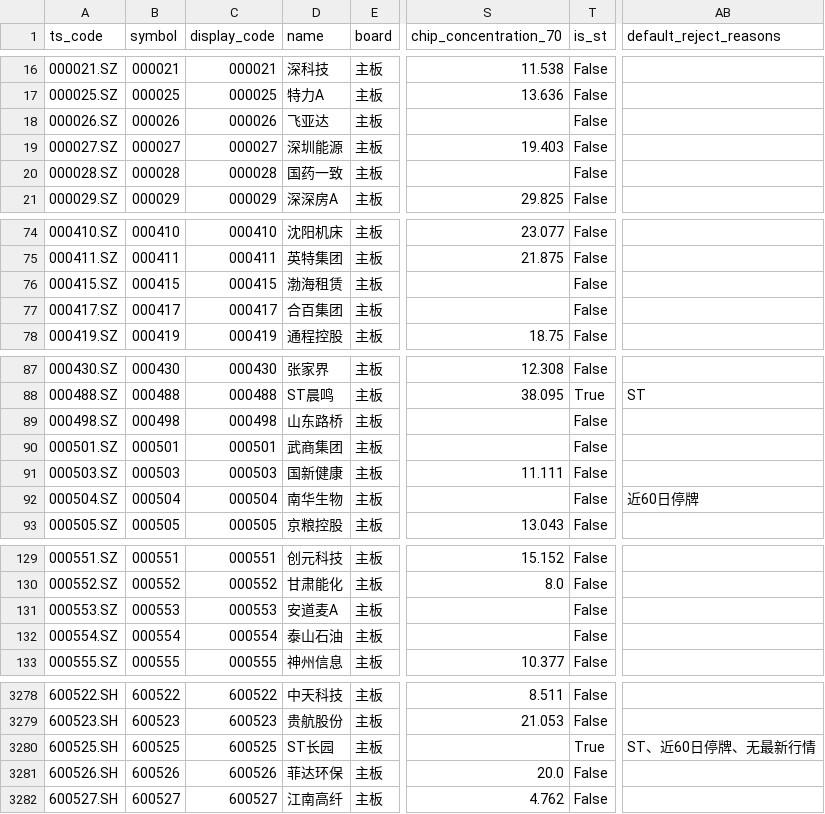
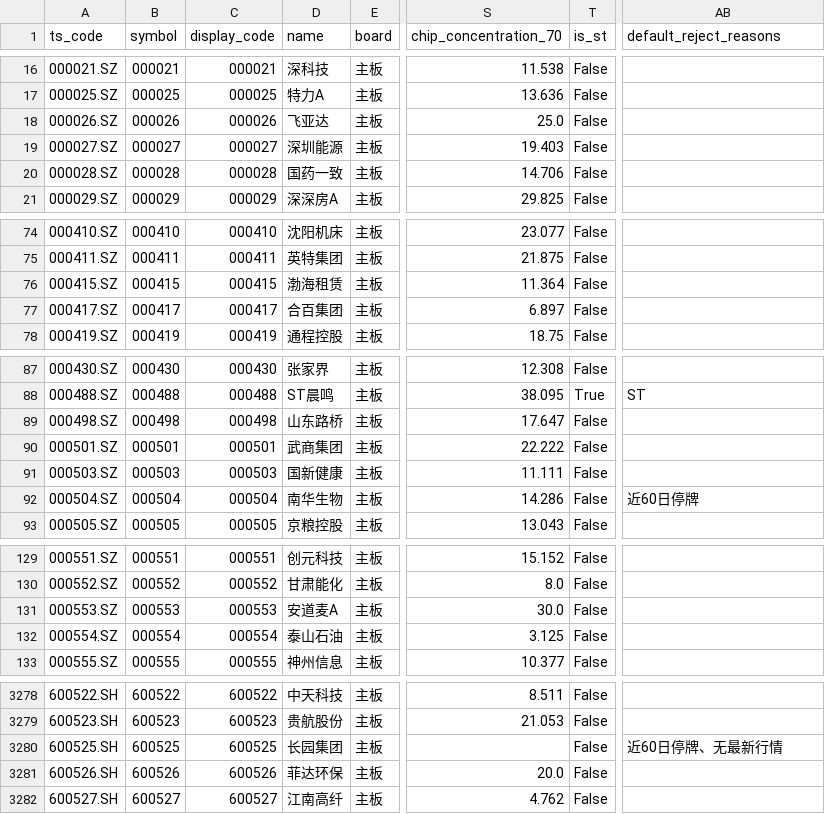
Before and after one commit to csaizbc/Select-Stock, a CSV file: output/all_stocks.csv, drawn as a sheet; only a part is shown, gaps mark what is left out; the diff covers the shown part only; the diff names each change by its address in the sheet, - before the commit and + after, or states it on an @@ line.

```diff
--- a/output/all_stocks.csv
+++ b/output/all_stocks.csv
-S18 (chip_concentration_70): (empty)
+S18 (chip_concentration_70): 25.0
-S20 (chip_concentration_70): (empty)
+S20 (chip_concentration_70): 14.706
-S76 (chip_concentration_70): (empty)
+S76 (chip_concentration_70): 11.364
-S77 (chip_concentration_70): (empty)
+S77 (chip_concentration_70): 6.897
-S89 (chip_concentration_70): (empty)
+S89 (chip_concentration_70): 17.647
-S90 (chip_concentration_70): (empty)
+S90 (chip_concentration_70): 22.222
-S92 (chip_concentration_70): (empty)
+S92 (chip_concentration_70): 14.286
-S131 (chip_concentration_70): (empty)
+S131 (chip_concentration_70): 30.0
-S132 (chip_concentration_70): (empty)
+S132 (chip_concentration_70): 3.125
-D3280 (name): ST长园
+D3280 (name): 长园集团
-T3280 (is_st): True
+T3280 (is_st): False
-AB3280 (default_reject_reasons): ST、近60日停牌、无最新行情
+AB3280 (default_reject_reasons): 近60日停牌、无最新行情
```
Also changed, not shown: 21 edited cells elsewhere in this file, output/default_passed.csv, output/pools/all_all.csv, 40 other files.
